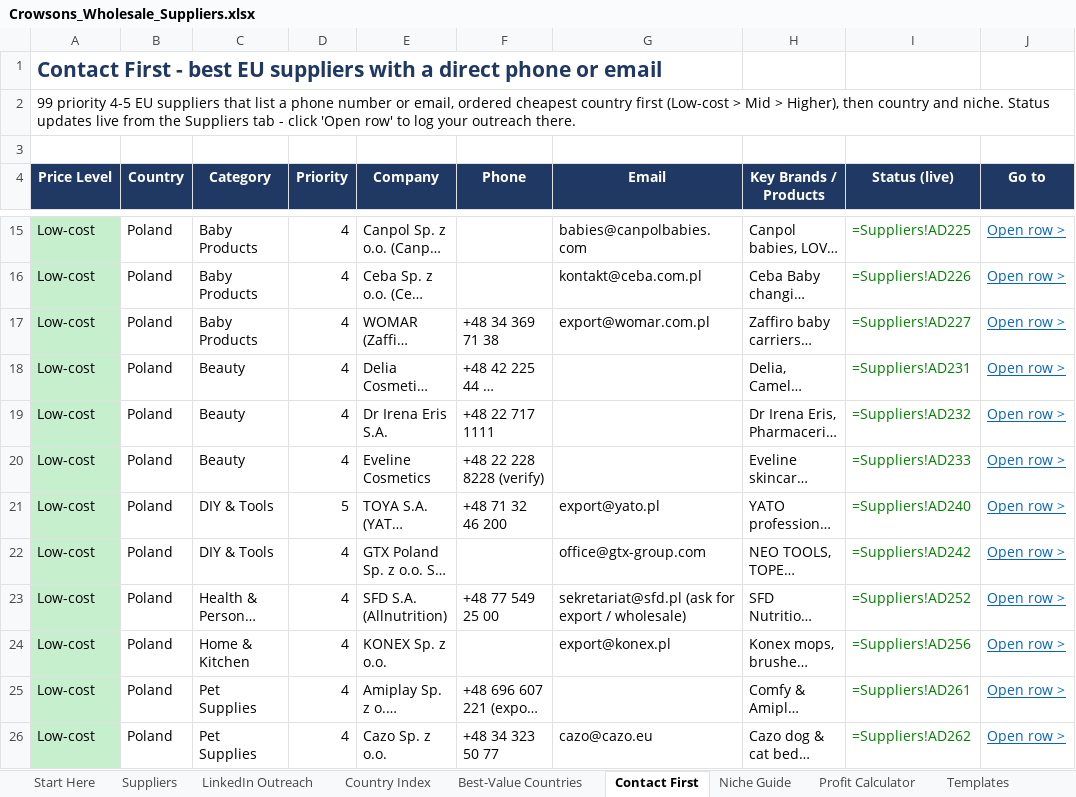
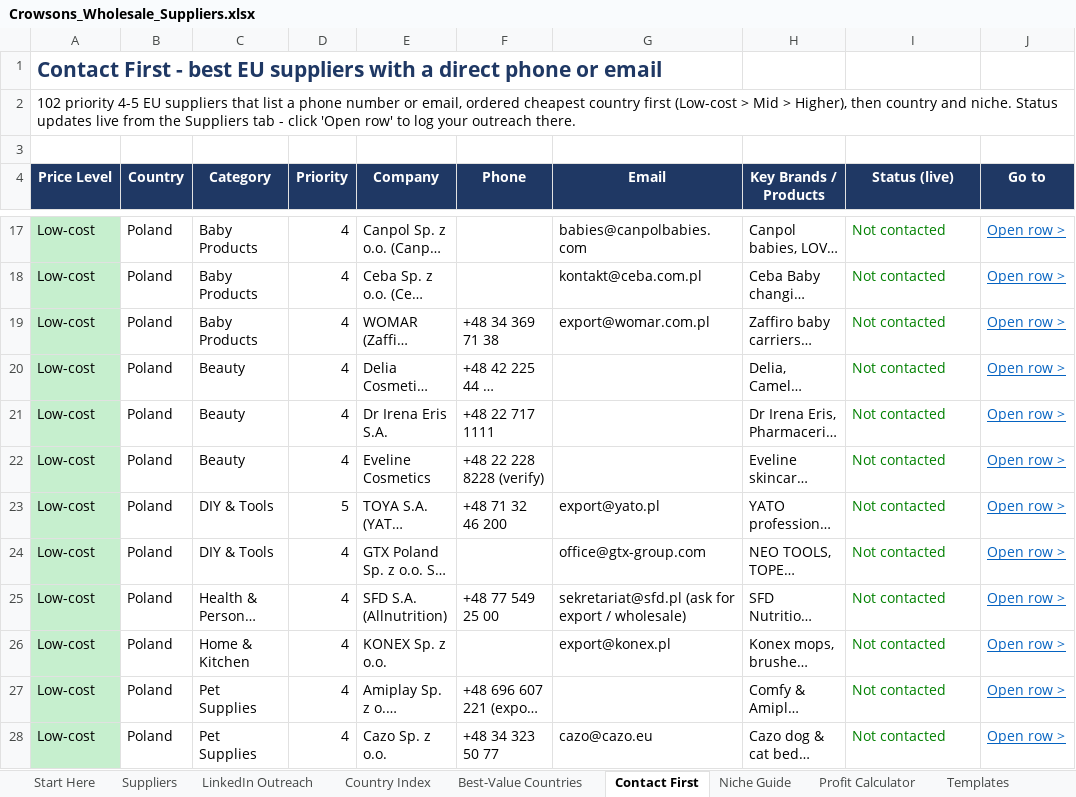
Before and after one commit to rhyscrowson/CrowsonsDistribution, an Excel workbook: sourcing/Crowsons_Wholesale_Suppliers.xlsx, sheet Contact First, drawn as a sheet; only a part is shown, gaps mark what is left out; long unchanged cells end in …; values as stored, in another font and other column widths than the file's, no borders; formulas without a stored value are shown as written; charts and pictures not drawn; addresses are those after the commit; the diff covers the shown part only; the diff names each change by its address in the sheet, - before the commit and + after, or states it on an @@ line.

```diff
--- a/sourcing/Crowsons_Wholesale_Suppliers.xlsx (sheet Contact First)
+++ b/sourcing/Crowsons_Wholesale_Suppliers.xlsx (sheet Contact First)
-A2 (Price Level): 99 priority 4-5…
+A2 (Price Level): 102 priority 4-5…
-I17 (Status (live)): =Suppliers!AD225
+I17 (Status (live)): Not contacted
-I18 (Status (live)): =Suppliers!AD226
+I18 (Status (live)): Not contacted
-I19 (Status (live)): =Suppliers!AD227
+I19 (Status (live)): Not contacted
-I20 (Status (live)): =Suppliers!AD231
+I20 (Status (live)): Not contacted
-I21 (Status (live)): =Suppliers!AD232
+I21 (Status (live)): Not contacted
-I22 (Status (live)): =Suppliers!AD233
+I22 (Status (live)): Not contacted
-I23 (Status (live)): =Suppliers!AD240
+I23 (Status (live)): Not contacted
-I24 (Status (live)): =Suppliers!AD242
+I24 (Status (live)): Not contacted
-I25 (Status (live)): =Suppliers!AD252
+I25 (Status (live)): Not contacted
-I26 (Status (live)): =Suppliers!AD256
+I26 (Status (live)): Not contacted
-I27 (Status (live)): =Suppliers!AD261
+I27 (Status (live)): Not contacted
-I28 (Status (live)): =Suppliers!AD262
+I28 (Status (live)): Not contacted
```
Also changed, not shown: other rows of this sheet, sheet Suppliers, sheet LinkedIn Outreach, sheet Profit Calculator, sheet Dashboard, sheet Country Index, sheet Niche Guide, 2 more sheets, charts or pictures, 2 other files.
